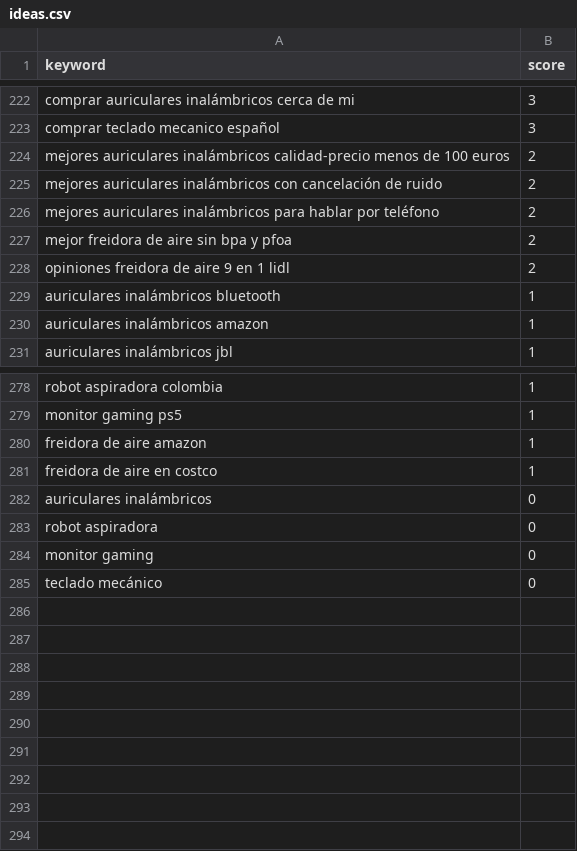
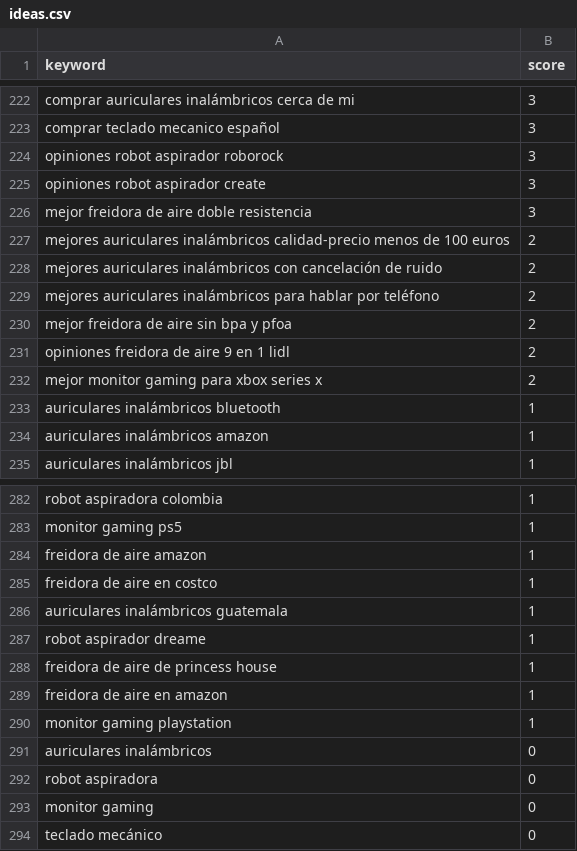
Before and after one commit to jllanos999-collab/Mejores-compras, a CSV file: docs/ideas.csv, drawn as a sheet; only a part is shown, gaps mark what is left out; the diff names each change by its address in the sheet, - before the commit and + after, or states it on an @@ line.

```diff
--- a/docs/ideas.csv
+++ b/docs/ideas.csv
+row 224: opiniones robot aspirador roborock | 3
+row 225: opiniones robot aspirador create | 3
+row 226: mejor freidora de aire doble resistencia | 3
+row 232: mejor monitor gaming para xbox series x | 2
+row 286: auriculares inalámbricos guatemala | 1
+row 287: robot aspirador dreame | 1
+row 288: freidora de aire de princess house | 1
+row 289: freidora de aire en amazon | 1
+row 290: monitor gaming playstation | 1
```
Also changed, not shown: 13 other files.
